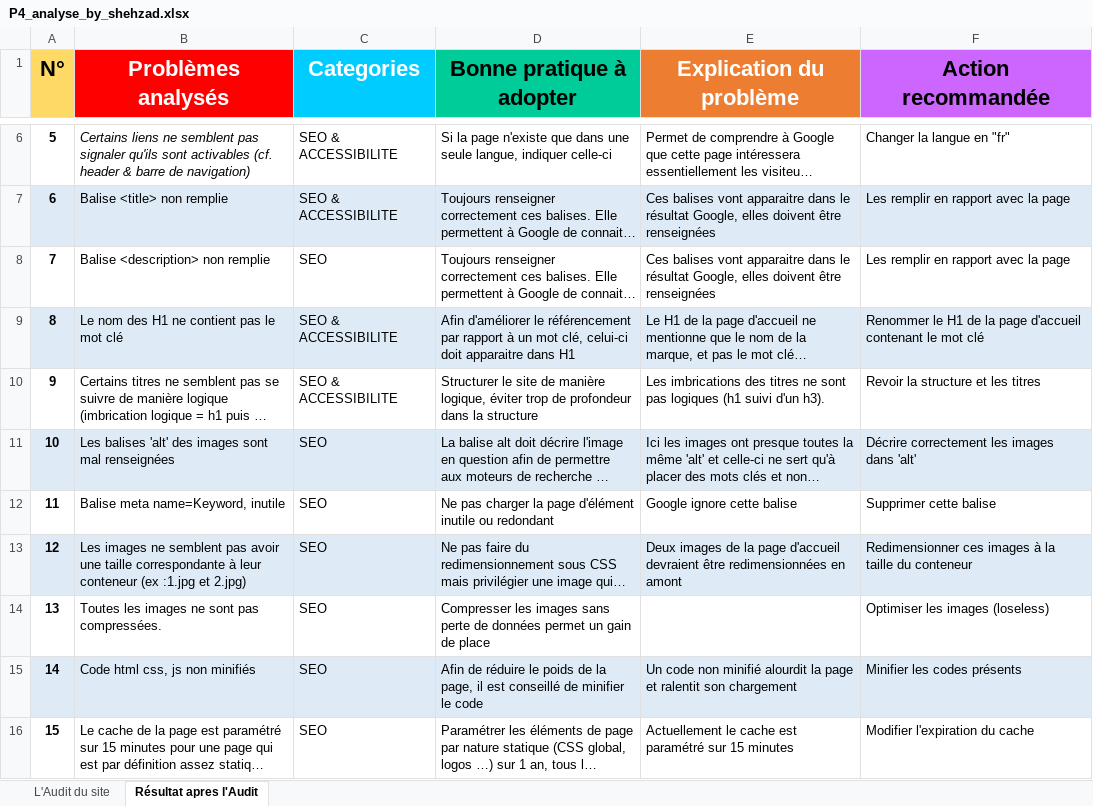
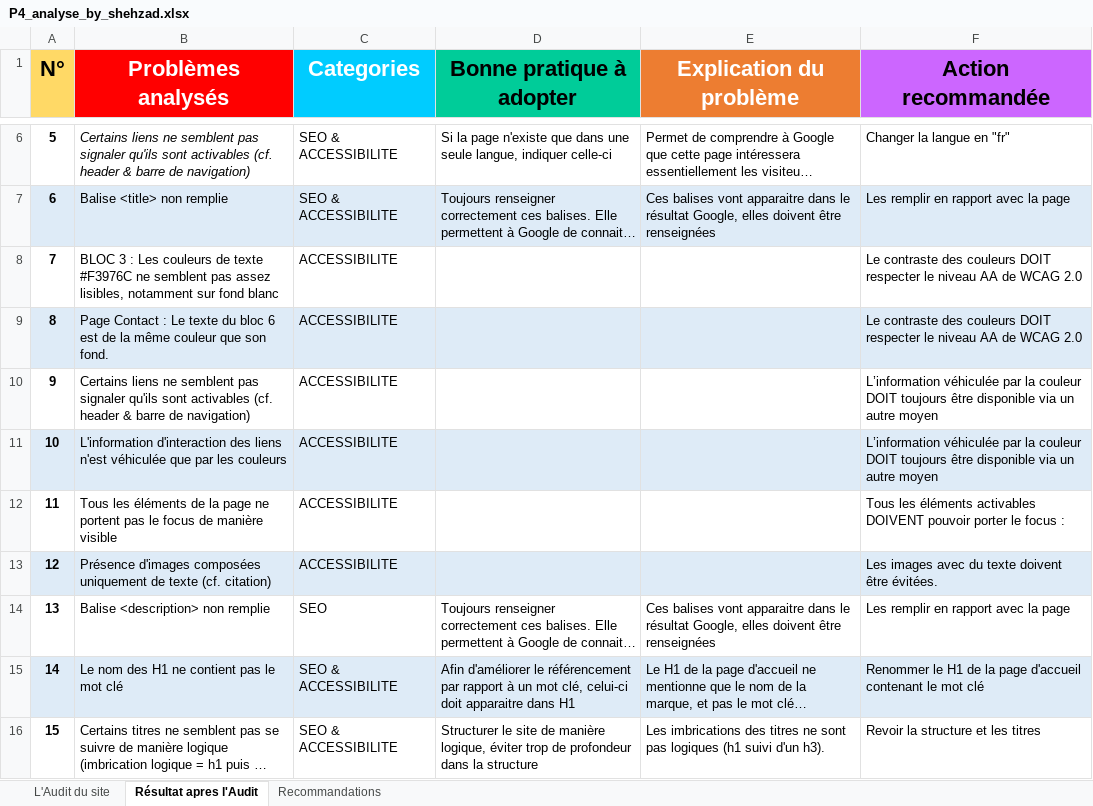
Before and after one commit to webservicesfrance/P4_shehzad_qaiser, an Excel workbook: P4_analyse_by_shehzad.xlsx, sheet Résultat apres l'Audit, drawn as a sheet; only a part is shown, gaps mark what is left out; the shorter side is filled out with more unchanged rows; long unchanged cells end in …; values as stored, in another font and other column widths than the file's, no borders; charts and pictures not drawn; addresses are those after the commit; the diff names each change by its address in the sheet, - before the commit and + after, or states it on an @@ line.

```diff
--- a/P4_analyse_by_shehzad.xlsx (sheet Résultat apres l'Audit)
+++ b/P4_analyse_by_shehzad.xlsx (sheet Résultat apres l'Audit)
+sheet tab: Recommandations
+row 8: 7 | BLOC 3 : Les couleurs de texte #F3976C ne semblent pas assez lisibles, notamment sur fond blanc | ACCESSIBILITE |  |  | Le contraste des couleurs DOIT respecter le niveau AA de WCAG 2.0
+row 9: 8 | Page Contact : Le texte du bloc 6 est de la même couleur que son fond. | ACCESSIBILITE |  |  | Le contraste des couleurs DOIT respecter le niveau AA de WCAG 2.0
+row 10: 9 | Certains liens ne semblent pas signaler qu'ils sont activables (cf. header & barre de navigation) | ACCESSIBILITE |  |  | L’information véhiculée par la couleur DOIT toujours être disponible via un autre moyen
+row 11: 10 | L'information d'interaction des liens n'est véhiculée que par les couleurs | ACCESSIBILITE |  |  | L’information véhiculée par la couleur DOIT toujours être disponible via un autre moyen
+row 12: 11 | Tous les éléments de la page ne portent pas le focus de manière visible | ACCESSIBILITE |  |  | Tous les éléments activables DOIVENT pouvoir porter le focus :
+row 13: 12 | Présence d'images composées uniquement de texte (cf. citation) | ACCESSIBILITE |  |  | Les images avec du texte doivent être évitées.
@@ column A (N°) renumbered from row 14 down @@
```
Also changed, not shown: sheet L'Audit du site, charts or pictures, 27 other files.
